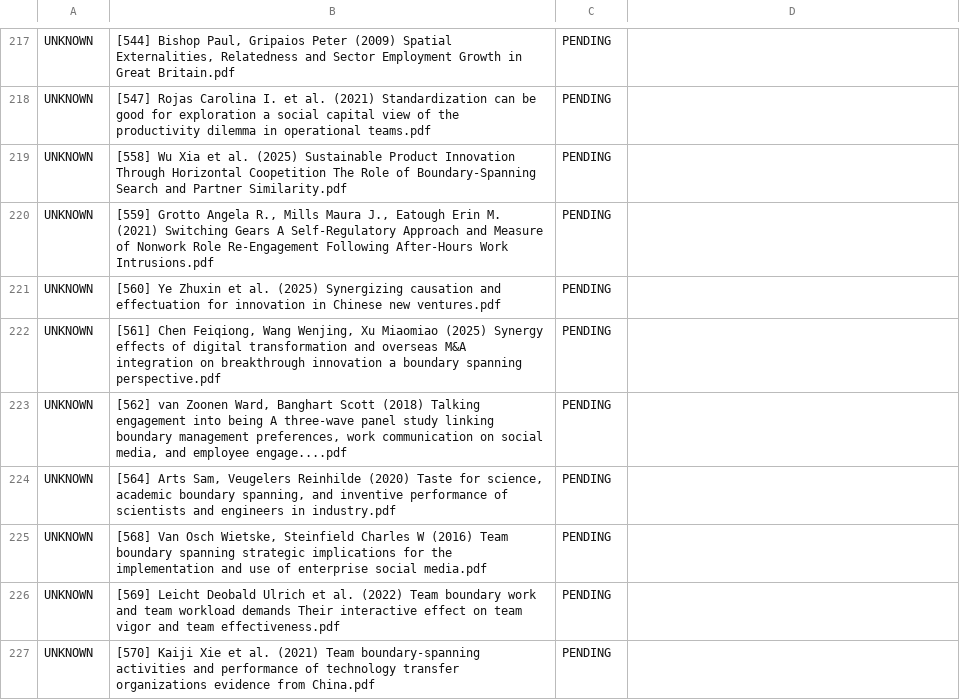
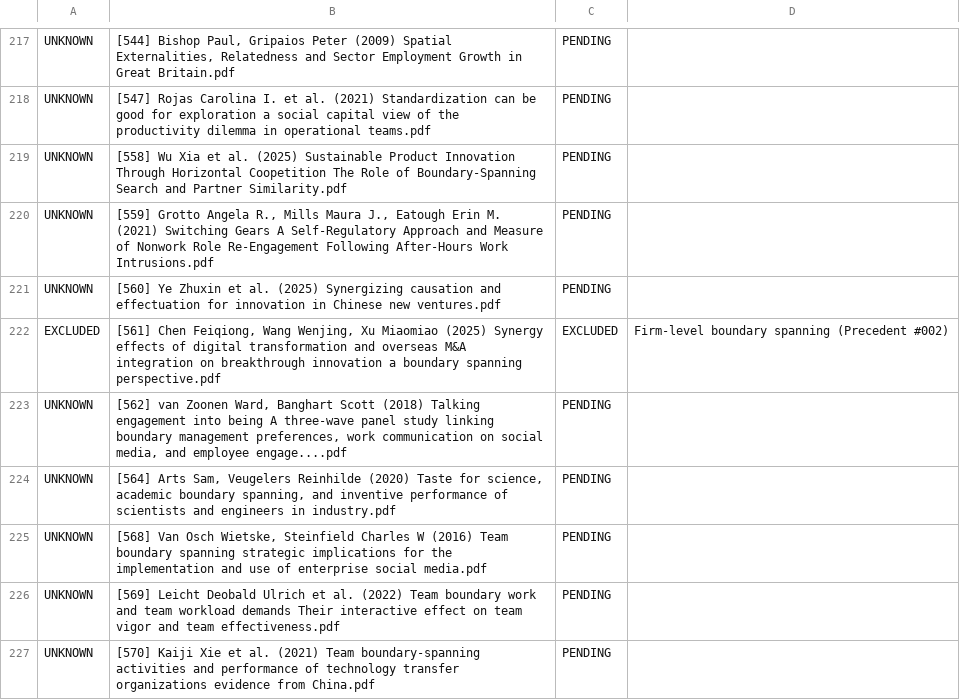
Before and after one commit to canadaofbin-netizen/BSMA_Summative, a CSV file: 03_Archives_and_Backups/batch_queue.csv, drawn as a sheet; only a part is shown, gaps mark what is left out.

Commit message:
EXCLUDE [561] Chen et al. 2025 - Firm-level BS (Precedent #002)

```diff
--- a/03_Archives_and_Backups/batch_queue.csv
+++ b/03_Archives_and_Backups/batch_queue.csv
@@ -221,3 +221,3 @@ UNKNOWN,"[559] Grotto Angela R., Mills Maura J., Eatough Erin M. (2021) Switchin
 UNKNOWN,[560] Ye Zhuxin et al. (2025) Synergizing causation and effectuation for innovation in Chinese new ventures.pdf,PENDING,
-UNKNOWN,"[561] Chen Feiqiong, Wang Wenjing, Xu Miaomiao (2025) Synergy effects of digital transformation and overseas M&A integration on breakthrough innovation a boundary spanning perspective.pdf",PENDING,
+EXCLUDED,"[561] Chen Feiqiong, Wang Wenjing, Xu Miaomiao (2025) Synergy effects of digital transformation and overseas M&A integration on breakthrough innovation a boundary spanning perspective.pdf",EXCLUDED,Firm-level boundary spanning (Precedent #002)
 UNKNOWN,"[562] van Zoonen Ward, Banghart Scott (2018) Talking engagement into being A three-wave panel study linking boundary management preferences, work communication on social media, and employee engage....pdf",PENDING,
```
